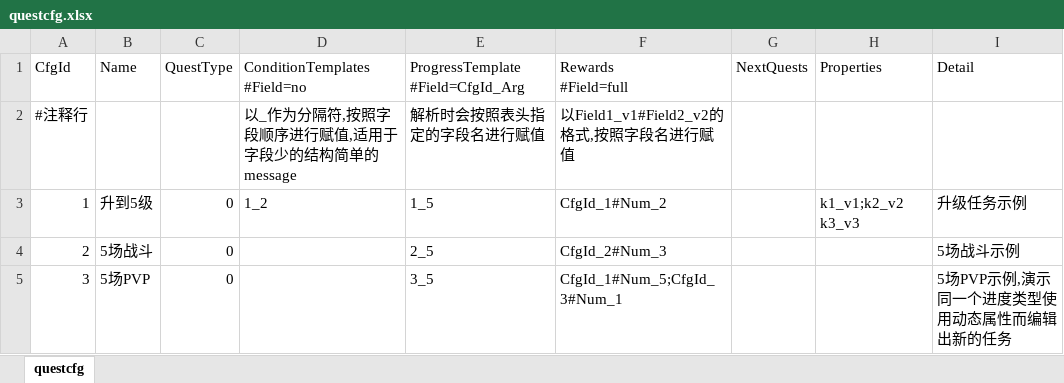
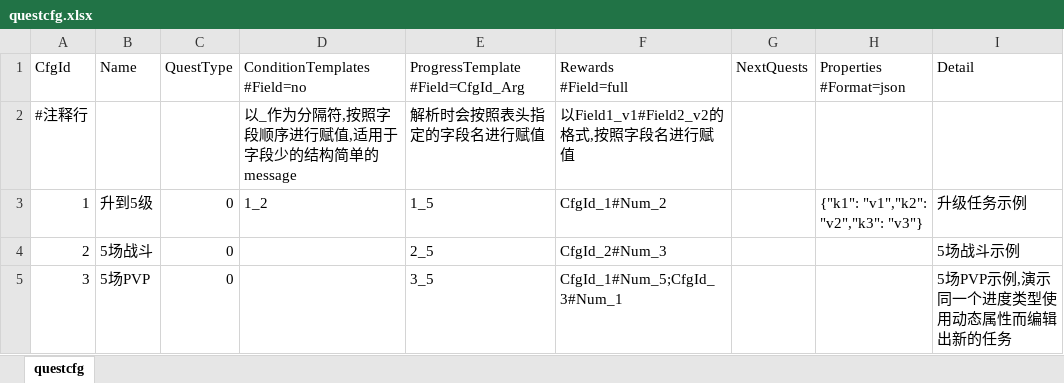
Before and after one commit to fish-tennis/excelexporter, an Excel workbook: data/excel/questcfg.xlsx, sheet questcfg, drawn as a sheet; only a part is shown; values as stored, in another font and other column widths than the file's, no borders; ↵ is a line break in a cell; the diff names each change by its address in the sheet, - before the commit and + after, or states it on an @@ line.

```diff
--- a/data/excel/questcfg.xlsx (sheet questcfg)
+++ b/data/excel/questcfg.xlsx (sheet questcfg)
-H1: Properties
+H1: Properties ↵ #Format=json
-H3 (Properties #Format=json): k1_v1;k2_v2 ↵ k3_v3
+H3 (Properties #Format=json): {"k1": "v1","k2": "v2","k3": "v3"}
```
Also changed, not shown: 14 other files.
